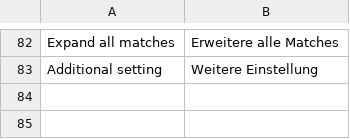
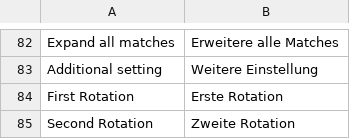
Before and after one commit to DasNerdwork/clashapp, a CSV file: lang/de_DE.csv, drawn as a sheet; only a part is shown, gaps mark what is left out; the diff names each change by its address in the sheet, - before the commit and + after, or states it on an @@ line.

Commit message:
Translated Rotation texts

```diff
--- a/lang/de_DE.csv
+++ b/lang/de_DE.csv
+row 84: First Rotation | Erste Rotation
+row 85: Second Rotation | Zweite Rotation
```
Also changed, not shown: 1 other file.
